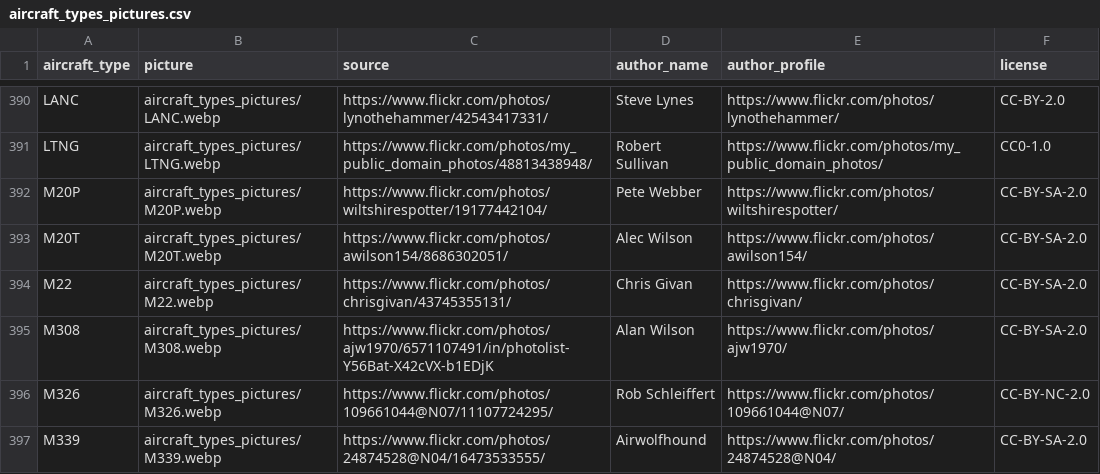
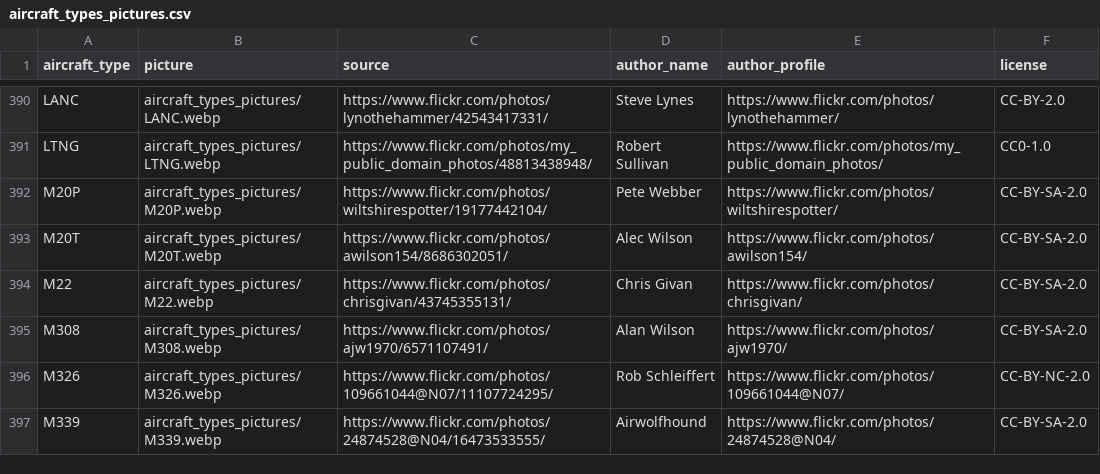
Before and after one commit to jbroutier/whatisflying-db, a CSV file: data/aircraft_types_pictures.csv, drawn as a sheet; only a part is shown, gaps mark what is left out.

Commit message:
Remove unnecessary part of URL.

```diff
--- a/data/aircraft_types_pictures.csv
+++ b/data/aircraft_types_pictures.csv
@@ -394,3 +394,3 @@ M20T,aircraft_types_pictures/M20T.webp,https://www.flickr.com/photos/awilson154/
 M22,aircraft_types_pictures/M22.webp,https://www.flickr.com/photos/chrisgivan/43745355131/,Chris Givan,https://www.flickr.com/photos/chrisgivan/,CC-BY-SA-2.0
-M308,aircraft_types_pictures/M308.webp,https://www.flickr.com/photos/ajw1970/6571107491/in/photolist-Y56Bat-X42cVX-b1EDjK,Alan Wilson,https://www.flickr.com/photos/ajw1970/,CC-BY-SA-2.0
+M308,aircraft_types_pictures/M308.webp,https://www.flickr.com/photos/ajw1970/6571107491/,Alan Wilson,https://www.flickr.com/photos/ajw1970/,CC-BY-SA-2.0
 M326,aircraft_types_pictures/M326.webp,https://www.flickr.com/photos/109661044@N07/11107724295/,Rob Schleiffert,https://www.flickr.com/photos/109661044@N07/,CC-BY-NC-2.0
```
